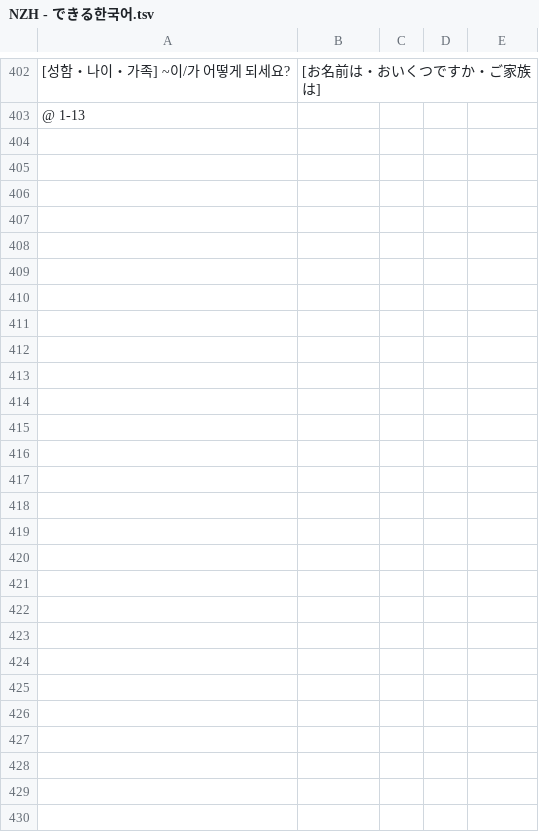
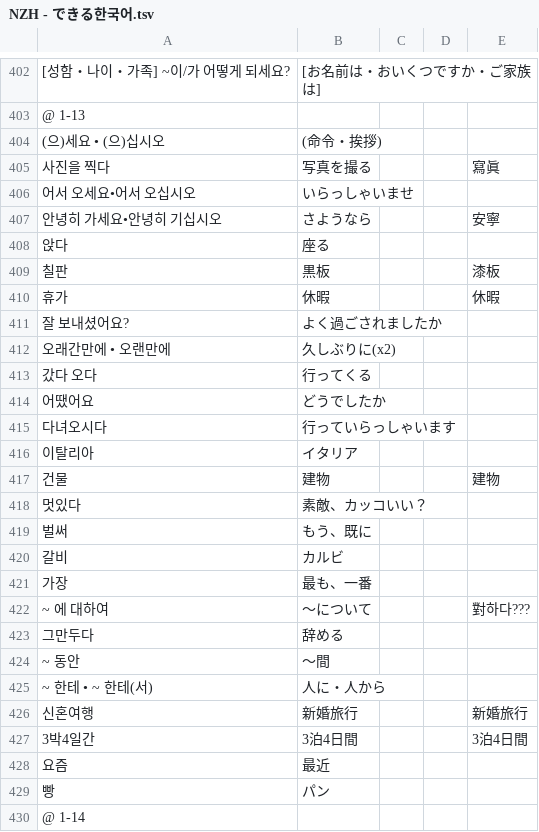
Before and after one commit to jdwebdev/NZH, a TSV file: tsv/NZH - できる한국어.tsv, drawn as a sheet; only a part is shown, gaps mark what is left out; the diff names each change by its address in the sheet, - before the commit and + after, or states it on an @@ line.

Commit message:
MAJ

```diff
--- a/tsv/NZH - できる한국어.tsv
+++ b/tsv/NZH - できる한국어.tsv
+row 404: (으)세요 • (으)십시오 | (命令・挨拶)
+row 405: 사진을 찍다 | 写真を撮る |  |  | 寫眞
+row 406: 어서 오세요•어서 오십시오 | いらっしゃいませ
+row 407: 안녕히 가세요•안녕히 기십시오 | さようなら |  |  | 安寧
+row 408: 앉다 | 座る
+row 409: 칠판 | 黒板 |  |  | 漆板
+row 410: 휴가 | 休暇 |  |  | 休暇
+row 411: 잘 보내셨어요? | よく過ごされましたか
+row 412: 오래간만에 • 오랜만에 | 久しぶりに(x2)
+row 413: 갔다 오다 | 行ってくる
+row 414: 어땠어요 | どうでしたか
+row 415: 다녀오시다 | 行っていらっしゃいます
+row 416: 이탈리아 | イタリア
+row 417: 건물 | 建物 |  |  | 建物
+row 418: 멋있다 | 素敵、カッコいい？
+row 419: 벌써 | もう、既に
+row 420: 갈비 | カルビ
+row 421: 가장 | 最も、一番
+row 422: ~ 에 대하여 | 〜について |  |  | 對하다???
+row 423: 그만두다 | 辞める
+row 424: ~ 동안 | 〜間
+row 425: ~ 한테 • ~ 한테(서) | 人に・人から
+row 426: 신혼여행 | 新婚旅行 |  |  | 新婚旅行
+row 427: 3박4일간 | 3泊4日間 |  |  | 3泊4日間
+row 428: 요즘 | 最近
+row 429: 빵 | パン
+row 430: @ 1-14
```
